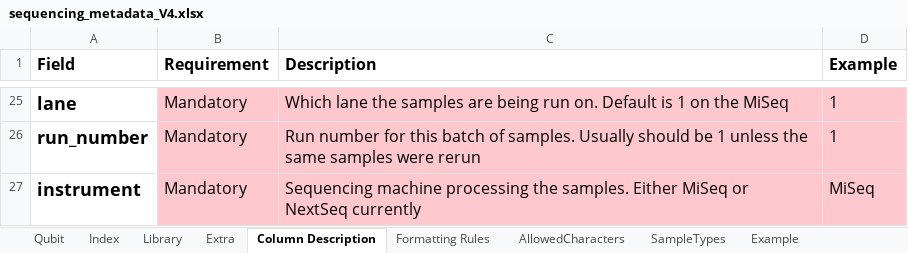
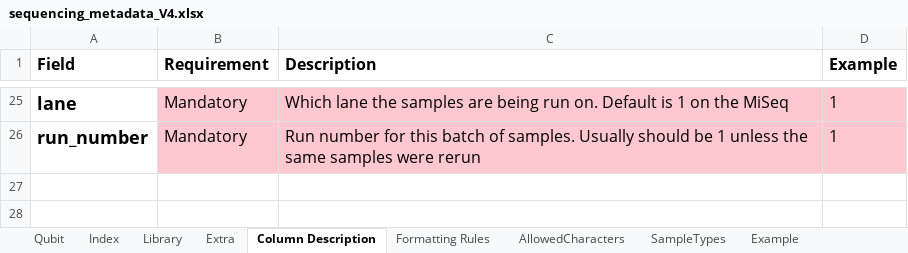
Before and after one commit to PHL-2/MetadataSheet, an Excel workbook: sequencing_metadata_V4.xlsx, sheet Column Description, drawn as a sheet; only a part is shown, gaps mark what is left out; values as stored, in another font and other column widths than the file's, no borders; the diff names each change by its address in the sheet, - before the commit and + after, or states it on an @@ line.

Commit message:
removed instrument type, adding it into sample sheet

```diff
--- a/sequencing_metadata_V4.xlsx (sheet Column Description)
+++ b/sequencing_metadata_V4.xlsx (sheet Column Description)
-row 27: instrument | Mandatory | Sequencing machine processing the samples. Either MiSeq or NextSeq currently | MiSeq
```
Also changed, not shown: sheet Example, sheet Extra.
